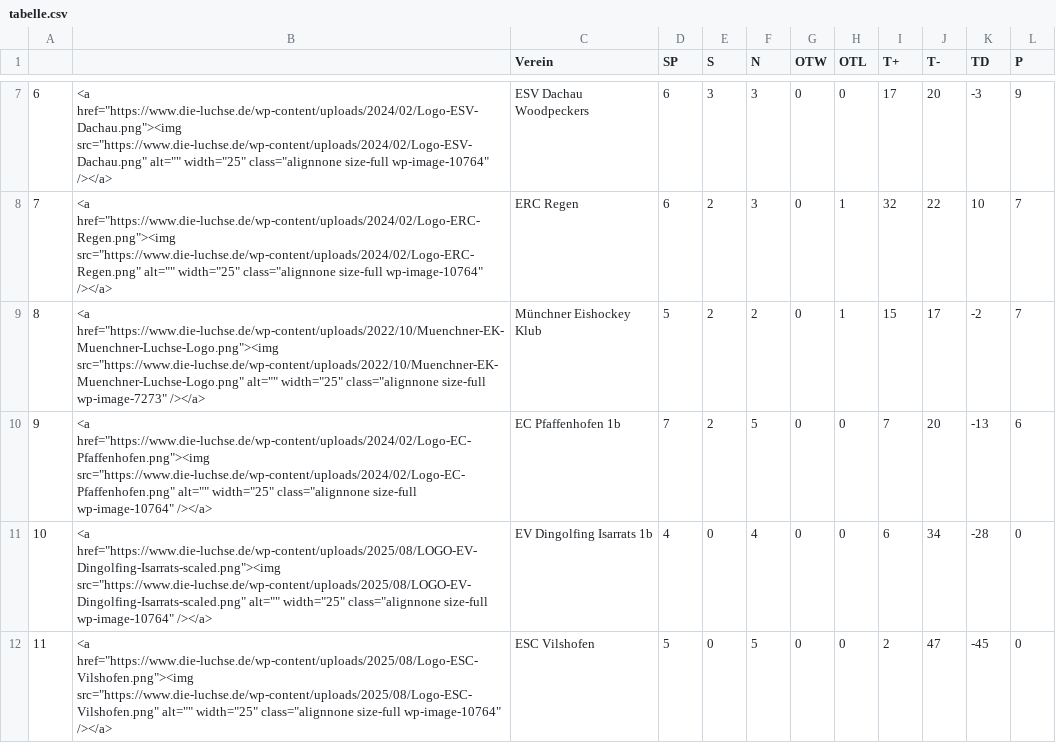
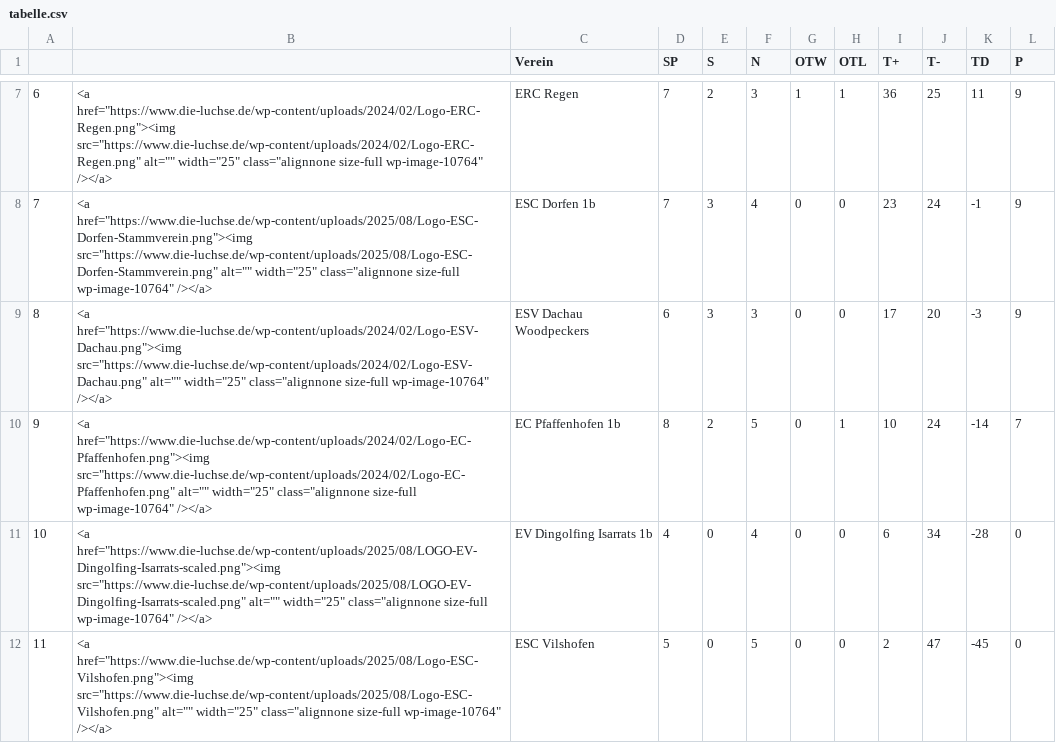
Before and after one commit to lpkiemes/mek-autotabelle, a CSV file: tabelle.csv, drawn as a sheet; only a part is shown, gaps mark what is left out; the diff covers the shown part only.

```diff
--- a/tabelle.csv
+++ b/tabelle.csv
@@ -7,5 +7,5 @@
-6,"<a href=""https://www.die-luchse.de/wp-content/uploads/2024/02/Logo-ESV-Dachau.png""><img src=""https://www.die-luchse.de/wp-content/uploads/2024/02/Logo-ESV-Dachau.png"" alt="""" width=""25"" class=""alignnone size-full wp-image-10764"" /></a>",ESV Dachau Woodpeckers,6,3,3,0,0,17,20,-3,9
-7,"<a href=""https://www.die-luchse.de/wp-content/uploads/2024/02/Logo-ERC-Regen.png""><img src=""https://www.die-luchse.de/wp-content/uploads/2024/02/Logo-ERC-Regen.png"" alt="""" width=""25"" class=""alignnone size-full wp-image-10764"" /></a>",ERC Regen,6,2,3,0,1,32,22,10,7
-8,"<a href=""https://www.die-luchse.de/wp-content/uploads/2022/10/Muenchner-EK-Muenchner-Luchse-Logo.png""><img src=""https://www.die-luchse.de/wp-content/uploads/2022/10/Muenchner-EK-Muenchner-Luchse-Logo.png"" alt="""" width=""25"" class=""alignnone size-full wp-image-7273"" /></a>",Münchner Eishockey Klub,5,2,2,0,1,15,17,-2,7
-9,"<a href=""https://www.die-luchse.de/wp-content/uploads/2024/02/Logo-EC-Pfaffenhofen.png""><img src=""https://www.die-luchse.de/wp-content/uploads/2024/02/Logo-EC-Pfaffenhofen.png"" alt="""" width=""25"" class=""alignnone size-full wp-image-10764"" /></a>",EC Pfaffenhofen 1b,7,2,5,0,0,7,20,-13,6
+6,"<a href=""https://www.die-luchse.de/wp-content/uploads/2024/02/Logo-ERC-Regen.png""><img src=""https://www.die-luchse.de/wp-content/uploads/2024/02/Logo-ERC-Regen.png"" alt="""" width=""25"" class=""alignnone size-full wp-image-10764"" /></a>",ERC Regen,7,2,3,1,1,36,25,11,9
+7,"<a href=""https://www.die-luchse.de/wp-content/uploads/2025/08/Logo-ESC-Dorfen-Stammverein.png""><img src=""https://www.die-luchse.de/wp-content/uploads/2025/08/Logo-ESC-Dorfen-Stammverein.png"" alt="""" width=""25"" class=""alignnone size-full wp-image-10764"" /></a>",ESC Dorfen 1b,7,3,4,0,0,23,24,-1,9
+8,"<a href=""https://www.die-luchse.de/wp-content/uploads/2024/02/Logo-ESV-Dachau.png""><img src=""https://www.die-luchse.de/wp-content/uploads/2024/02/Logo-ESV-Dachau.png"" alt="""" width=""25"" class=""alignnone size-full wp-image-10764"" /></a>",ESV Dachau Woodpeckers,6,3,3,0,0,17,20,-3,9
+9,"<a href=""https://www.die-luchse.de/wp-content/uploads/2024/02/Logo-EC-Pfaffenhofen.png""><img src=""https://www.die-luchse.de/wp-content/uploads/2024/02/Logo-EC-Pfaffenhofen.png"" alt="""" width=""25"" class=""alignnone size-full wp-image-10764"" /></a>",EC Pfaffenhofen 1b,8,2,5,0,1,10,24,-14,7
 10,"<a href=""https://www.die-luchse.de/wp-content/uploads/2025/08/LOGO-EV-Dingolfing-Isarrats-scaled.png""><img src=""https://www.die-luchse.de/wp-content/uploads/2025/08/LOGO-EV-Dingolfing-Isarrats-scaled.png"" alt="""" width=""25"" class=""alignnone size-full wp-image-10764"" /></a>",EV Dingolfing Isarrats 1b,4,0,4,0,0,6,34,-28,0
```
Also changed, not shown: 27 edited cells elsewhere in this file, tabelle_U13.csv, tabelle_U15.csv.
